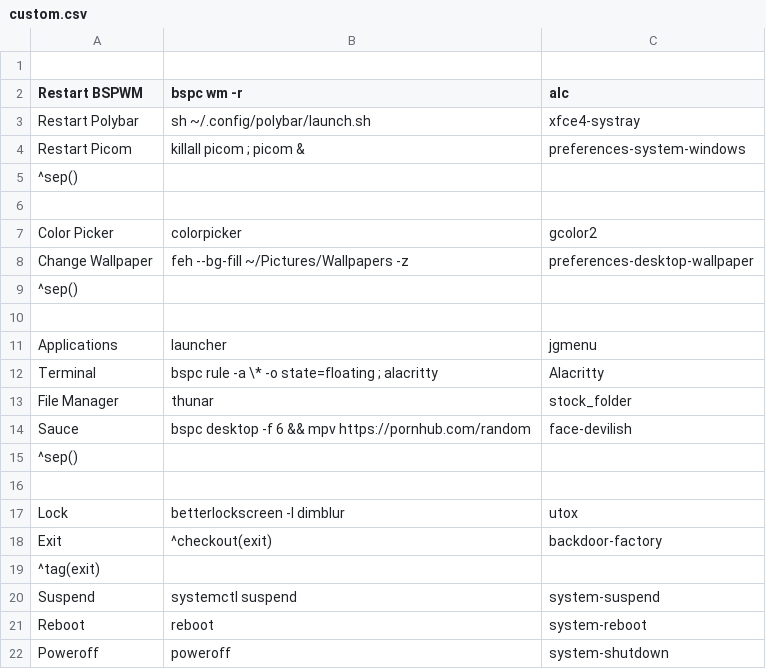
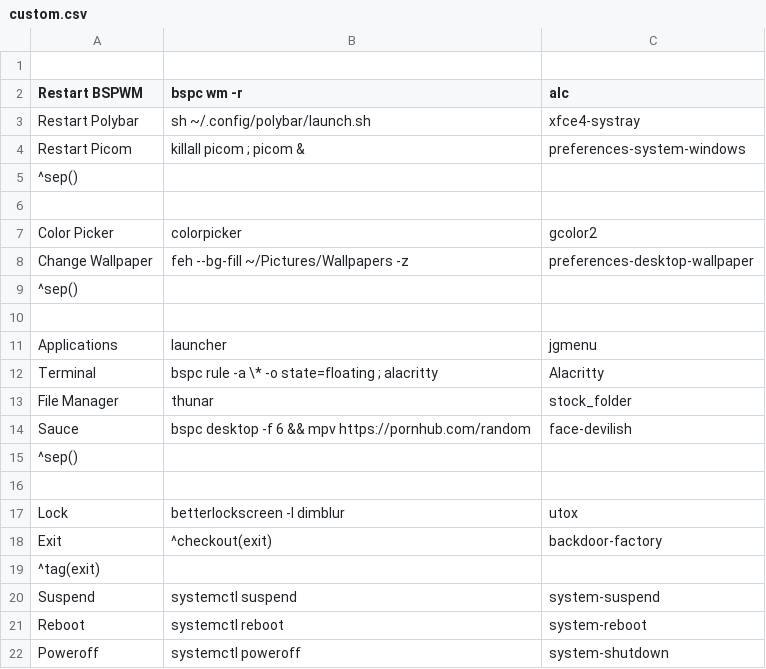
Before and after one commit to juminai/bspdots, a CSV file: config/jgmenu/custom.csv, drawn as a sheet.

Commit message:
bitchless

```diff
--- a/config/jgmenu/custom.csv
+++ b/config/jgmenu/custom.csv
@@ -20,3 +20,3 @@ Exit,^checkout(exit),backdoor-factory
 Suspend,systemctl suspend,system-suspend
-Reboot,reboot,system-reboot
-Poweroff,poweroff,system-shutdown
+Reboot,systemctl reboot,system-reboot
+Poweroff,systemctl poweroff,system-shutdown
```
